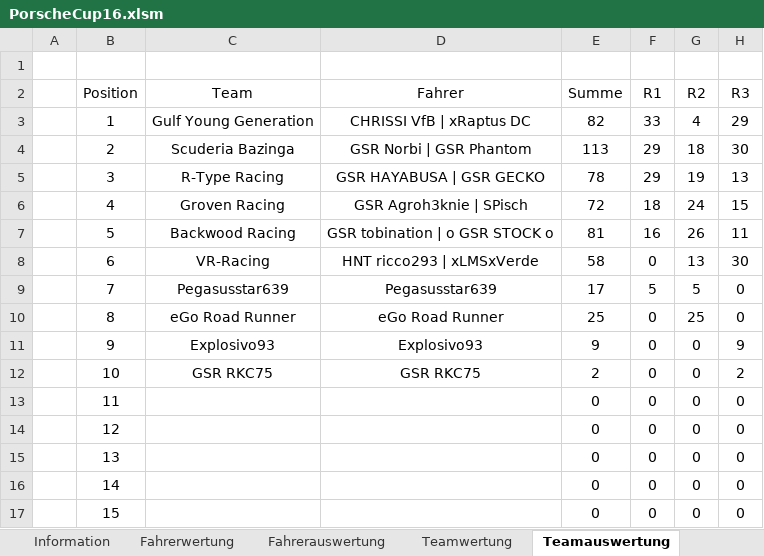
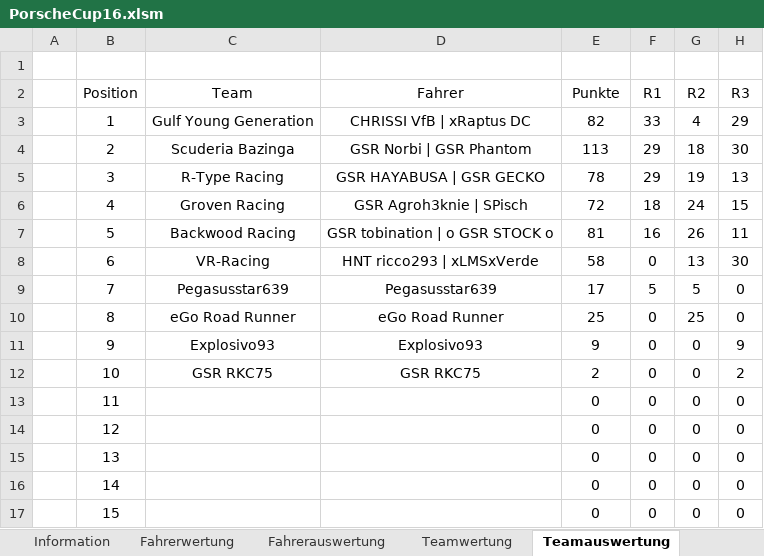
Before and after one commit to xLMSxVerde/x, an Excel workbook: public/data/fm/PorscheCup16.xlsm, sheet Teamauswertung, drawn as a sheet; only a part is shown; values as stored, in another font and other column widths than the file's, no borders; the diff names each change by its address in the sheet, - before the commit and + after, or states it on an @@ line.

```diff
--- a/public/data/fm/PorscheCup16.xlsm (sheet Teamauswertung)
+++ b/public/data/fm/PorscheCup16.xlsm (sheet Teamauswertung)
-E2: Summe
+E2: Punkte
```
Also changed, not shown: sheet Teamwertung, sheet Fahrerwertung, 8 other files.
